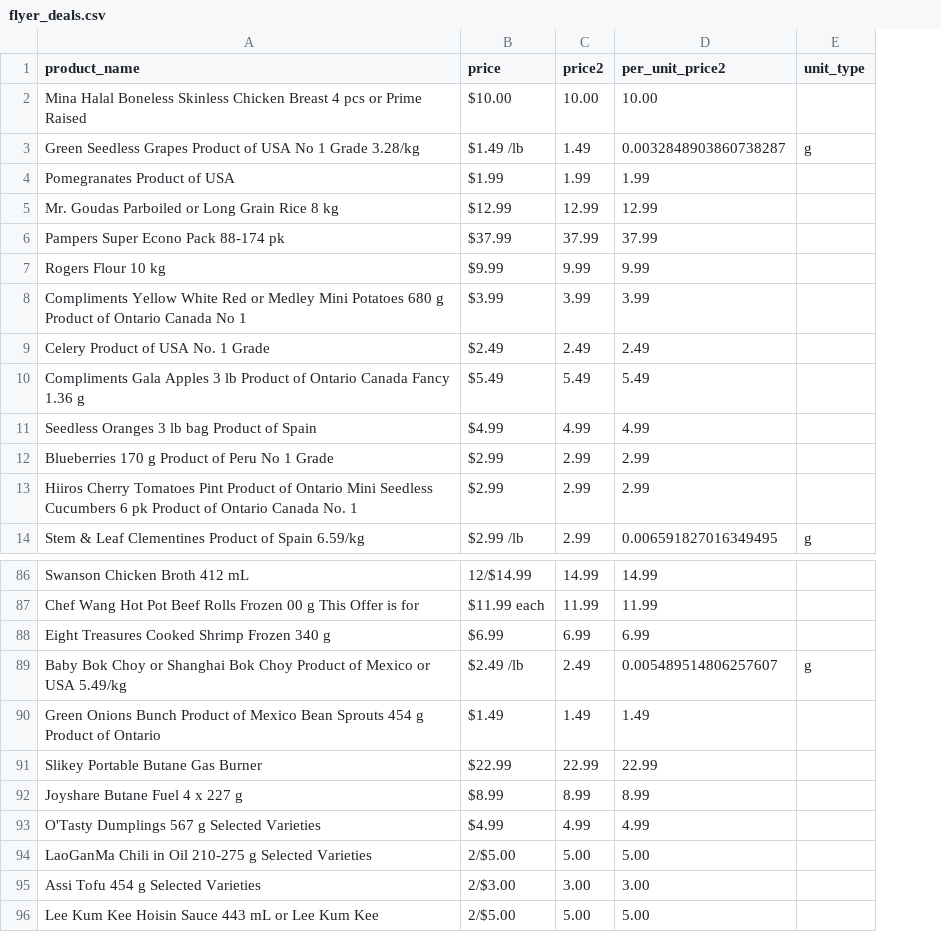
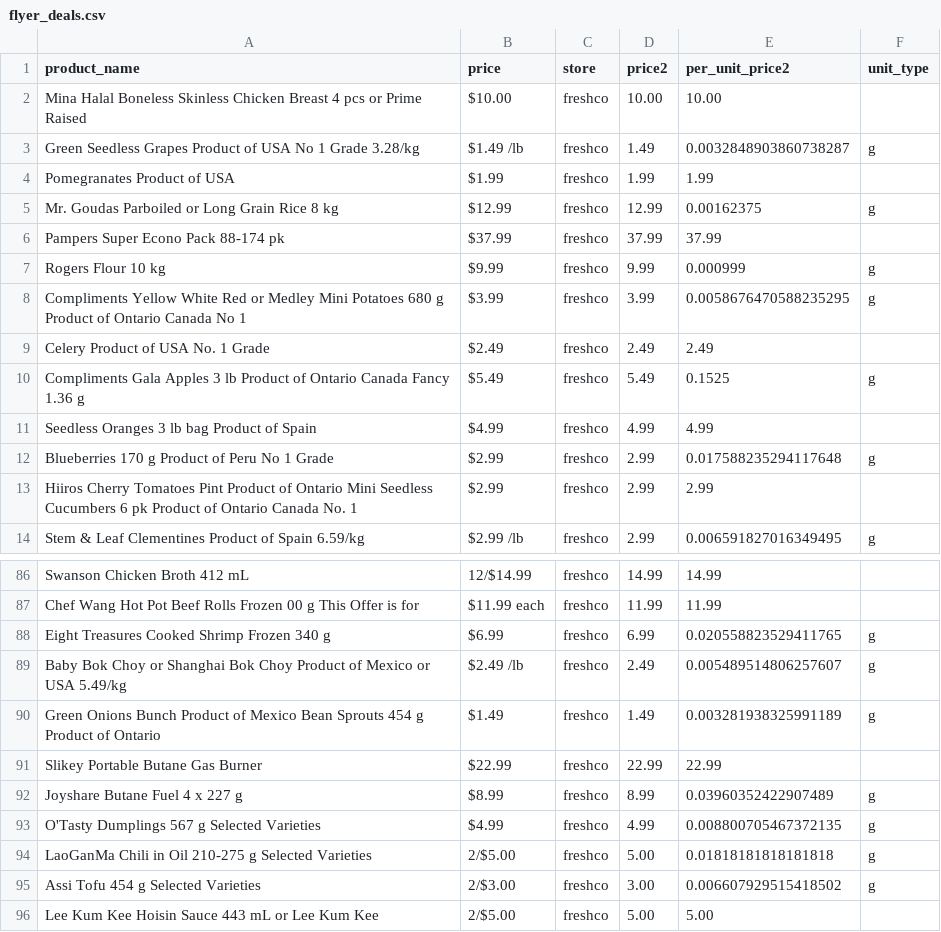
Before and after one commit to caitlan-krasinski/grocery-store-backend, a CSV file: clean_data/freshco/flyer_deals.csv, drawn as a sheet; only a part is shown, gaps mark what is left out; addresses are those after the commit; the diff covers the shown part only; the diff names each change by its address in the sheet, - before the commit and + after, or states it on an @@ line.

```diff
--- a/clean_data/freshco/flyer_deals.csv
+++ b/clean_data/freshco/flyer_deals.csv
+column C (store), rows 2-14: all freshco; rows 86-96: all freshco
-E5 (per_unit_price2): 12.99
+E5 (per_unit_price2): 0.00162375
-F5 (unit_type): (empty)
+F5 (unit_type): g
-E7 (per_unit_price2): 9.99
+E7 (per_unit_price2): 0.000999
-F7:F8 (unit_type): (empty)
+F7:F8 (unit_type): g
-E8 (per_unit_price2): 3.99
+E8 (per_unit_price2): 0.0058676470588235295
-E10 (per_unit_price2): 5.49
+E10 (per_unit_price2): 0.1525
-F10 (unit_type): (empty)
+F10 (unit_type): g
-E12 (per_unit_price2): 2.99
+E12 (per_unit_price2): 0.017588235294117648
-F12 (unit_type): (empty)
+F12 (unit_type): g
-E88 (per_unit_price2): 6.99
+E88 (per_unit_price2): 0.020558823529411765
-F88 (unit_type): (empty)
+F88 (unit_type): g
-E90 (per_unit_price2): 1.49
+E90 (per_unit_price2): 0.003281938325991189
-F90 (unit_type): (empty)
+F90 (unit_type): g
-E92 (per_unit_price2): 8.99
+E92 (per_unit_price2): 0.03960352422907489
-F92:F95 (unit_type): (empty)
+F92:F95 (unit_type): g
-E93 (per_unit_price2): 4.99
+E93 (per_unit_price2): 0.008800705467372135
-E94 (per_unit_price2): 5.00
+E94 (per_unit_price2): 0.01818181818181818
-E95 (per_unit_price2): 3.00
+E95 (per_unit_price2): 0.006607929515418502
```
Also changed, not shown: 70 edited cells elsewhere in this file, clean_data/food_basics/flyer_deals.csv, clean_data/no_frills/flyer_deals.csv, 10 other files.
